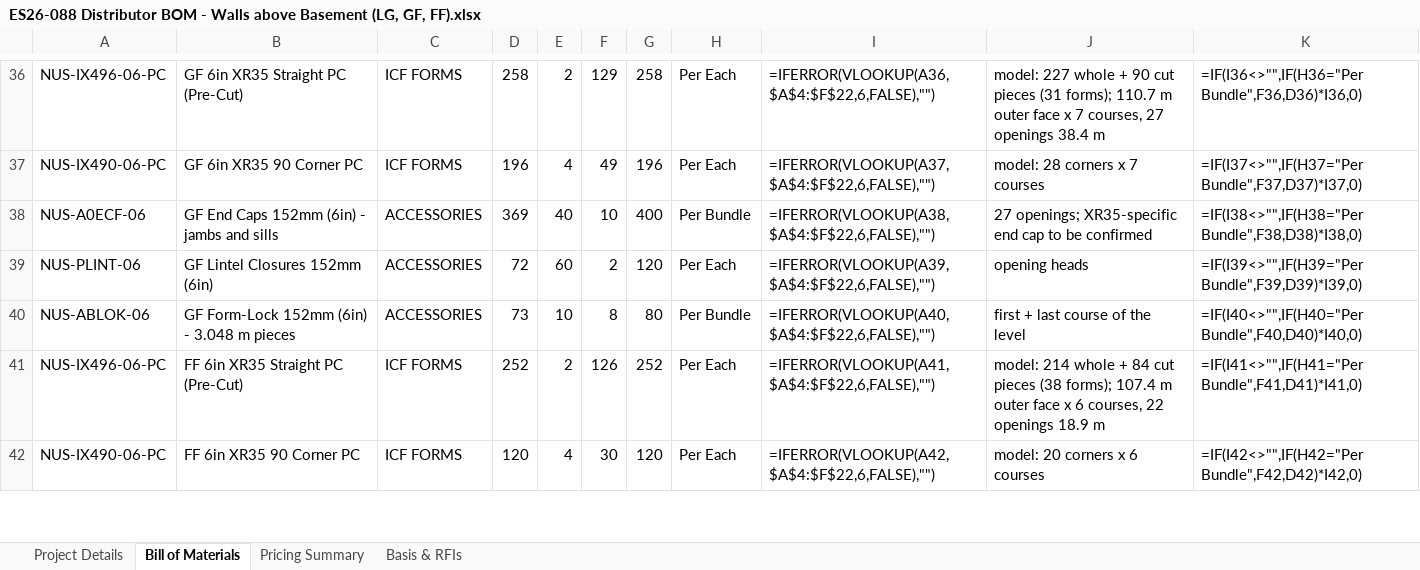
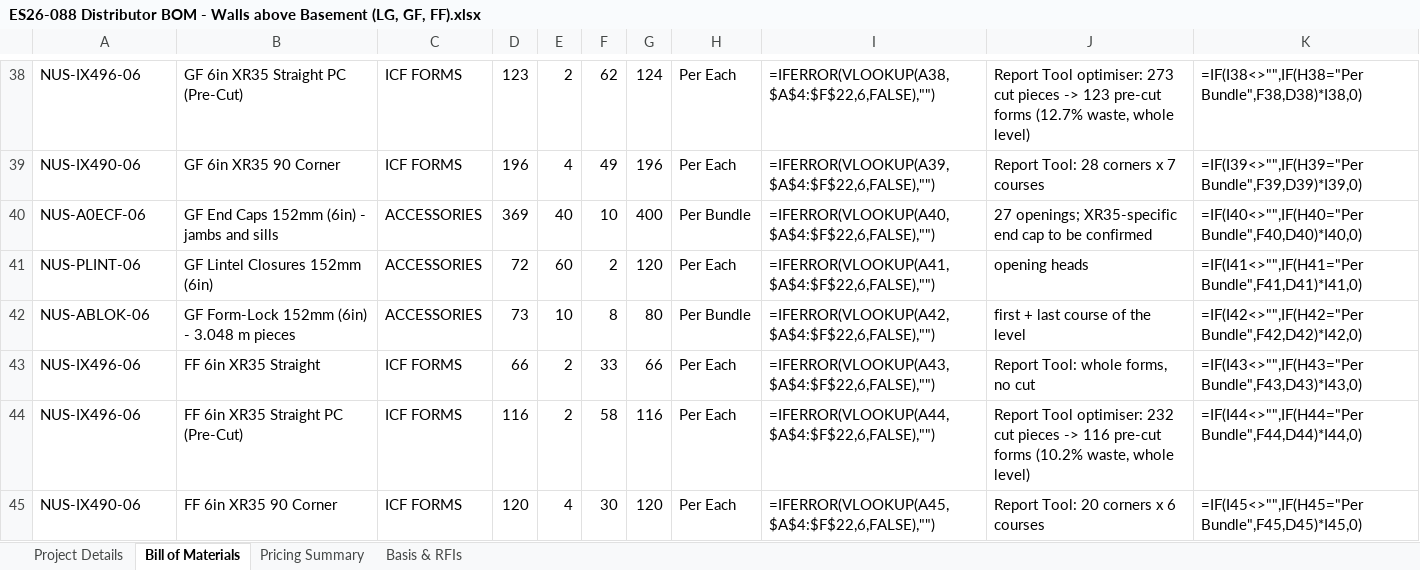
Before and after one commit to BuildEase2026/bh-icf-quote-86342e13ba, an Excel workbook: downloads/ES26-088 Distributor BOM - Walls above Basement (LG, GF, FF).xlsx, sheet Bill of Materials, drawn as a sheet; only a part is shown, gaps mark what is left out; values as stored, in another font and other column widths than the file's, no borders; formulas without a stored value are shown as written; addresses are those after the commit; the diff covers the shown part only; the diff names each change by its address in the sheet, - before the commit and + after, or states it on an @@ line.

Commit message:
ES26-088 house Distributor BOM corrected: pre-cut forms from the Report Tool optimiser (straights 722 -> 507), 450 panels on measured lengths

```diff
--- a/downloads/ES26-088 Distributor BOM - Walls above Basement (LG, GF, FF).xlsx (sheet Bill of Materials)
+++ b/downloads/ES26-088 Distributor BOM - Walls above Basement (LG, GF, FF).xlsx (sheet Bill of Materials)
-A38: NUS-IX496-06-PC
+A38: NUS-IX496-06
-D38: 258
+D38: 123
-F38: 129
+F38: 62
-G38: 258
+G38: 124
-I38: =IFERROR(VLOOKUP(A36,$A$4:$F$22,6,FALSE),"")
+I38: =IFERROR(VLOOKUP(A38,$A$4:$F$22,6,FALSE),"")
-J38: model: 227 whole + 90 cut pieces (31 forms); 110.7 m outer face x 7 courses, 27 openings 38.4 m
+J38: Report Tool optimiser: 273 cut pieces -> 123 pre-cut forms (12.7% waste, whole level)
-K38: =IF(I36<>"",IF(H36="Per Bundle",F36,D36)*I36,0)
+K38: =IF(I38<>"",IF(H38="Per Bundle",F38,D38)*I38,0)
-A39: NUS-IX490-06-PC
+A39: NUS-IX490-06
-B39: GF 6in XR35 90 Corner PC
+B39: GF 6in XR35 90 Corner
-I39: =IFERROR(VLOOKUP(A37,$A$4:$F$22,6,FALSE),"")
+I39: =IFERROR(VLOOKUP(A39,$A$4:$F$22,6,FALSE),"")
-J39: model: 28 corners x 7 courses
+J39: Report Tool: 28 corners x 7 courses
-K39: =IF(I37<>"",IF(H37="Per Bundle",F37,D37)*I37,0)
+K39: =IF(I39<>"",IF(H39="Per Bundle",F39,D39)*I39,0)
-I40: =IFERROR(VLOOKUP(A38,$A$4:$F$22,6,FALSE),"")
+I40: =IFERROR(VLOOKUP(A40,$A$4:$F$22,6,FALSE),"")
-K40: =IF(I38<>"",IF(H38="Per Bundle",F38,D38)*I38,0)
+K40: =IF(I40<>"",IF(H40="Per Bundle",F40,D40)*I40,0)
-I41: =IFERROR(VLOOKUP(A39,$A$4:$F$22,6,FALSE),"")
+I41: =IFERROR(VLOOKUP(A41,$A$4:$F$22,6,FALSE),"")
-K41: =IF(I39<>"",IF(H39="Per Bundle",F39,D39)*I39,0)
+K41: =IF(I41<>"",IF(H41="Per Bundle",F41,D41)*I41,0)
-I42: =IFERROR(VLOOKUP(A40,$A$4:$F$22,6,FALSE),"")
+I42: =IFERROR(VLOOKUP(A42,$A$4:$F$22,6,FALSE),"")
-K42: =IF(I40<>"",IF(H40="Per Bundle",F40,D40)*I40,0)
+K42: =IF(I42<>"",IF(H42="Per Bundle",F42,D42)*I42,0)
+row 43: NUS-IX496-06 | FF 6in XR35 Straight | ICF FORMS | 66 | 2 | 33 | 66 | Per Each | =IFERROR(VLOOKUP(A43,$A$4:$F$22,6,FALSE),"") | Report Tool: whole forms, no cut | =IF(I43<>"",IF(H43="Per Bundle",F43,D43)*I43,0)
-A44: NUS-IX496-06-PC
+A44: NUS-IX496-06
-D44: 252
+D44: 116
-F44: 126
+F44: 58
-G44: 252
+G44: 116
-I44: =IFERROR(VLOOKUP(A41,$A$4:$F$22,6,FALSE),"")
+I44: =IFERROR(VLOOKUP(A44,$A$4:$F$22,6,FALSE),"")
-J44: model: 214 whole + 84 cut pieces (38 forms); 107.4 m outer face x 6 courses, 22 openings 18.9 m
+J44: Report Tool optimiser: 232 cut pieces -> 116 pre-cut forms (10.2% waste, whole level)
-K44: =IF(I41<>"",IF(H41="Per Bundle",F41,D41)*I41,0)
+K44: =IF(I44<>"",IF(H44="Per Bundle",F44,D44)*I44,0)
-A45: NUS-IX490-06-PC
+A45: NUS-IX490-06
-B45: FF 6in XR35 90 Corner PC
+B45: FF 6in XR35 90 Corner
-I45: =IFERROR(VLOOKUP(A42,$A$4:$F$22,6,FALSE),"")
+I45: =IFERROR(VLOOKUP(A45,$A$4:$F$22,6,FALSE),"")
-J45: model: 20 corners x 6 courses
+J45: Report Tool: 20 corners x 6 courses
-K45: =IF(I42<>"",IF(H42="Per Bundle",F42,D42)*I42,0)
+K45: =IF(I45<>"",IF(H45="Per Bundle",F45,D45)*I45,0)
```
Also changed, not shown: 2 added rows and 59 edited cells elsewhere in this sheet, sheet Pricing Summary, sheet Basis & RFIs, 5 other files.
